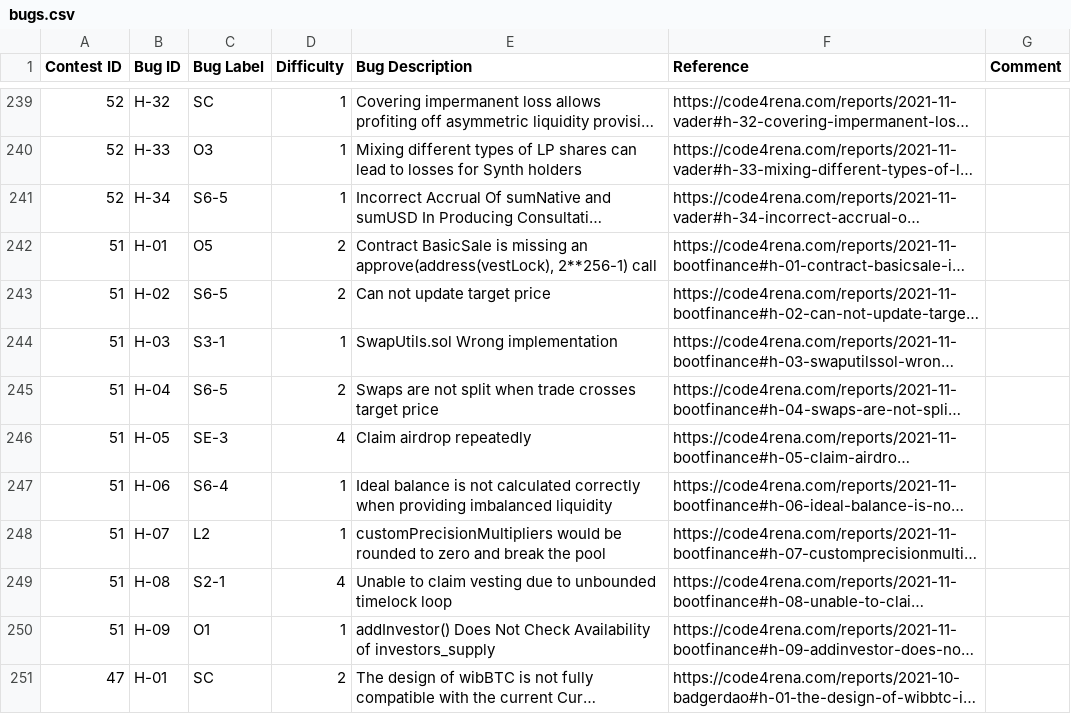
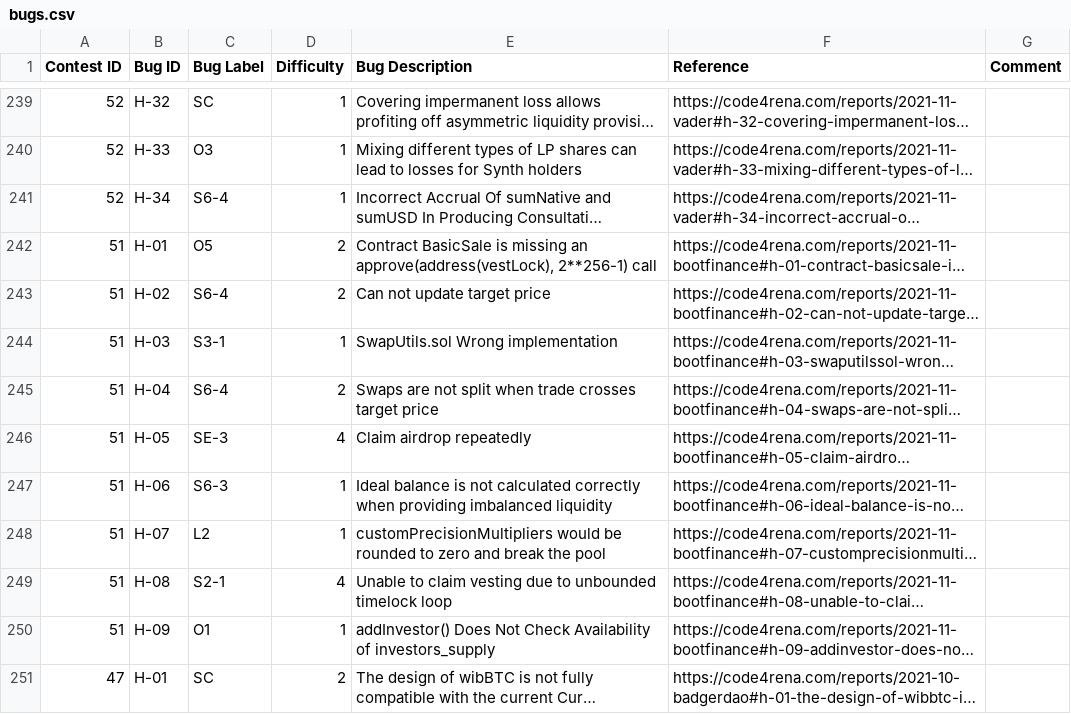
Before and after one commit to TopDev113/Web3Bugs, a CSV file: results/bugs.csv, drawn as a sheet; only a part is shown, gaps mark what is left out; long unchanged cells end in …; the diff covers the shown part only; the diff names each change by its address in the sheet, - before the commit and + after, or states it on an @@ line.

```diff
--- a/results/bugs.csv
+++ b/results/bugs.csv
-C241 (Bug Label): S6-5
+C241 (Bug Label): S6-4
-C243 (Bug Label): S6-5
+C243 (Bug Label): S6-4
-C245 (Bug Label): S6-5
+C245 (Bug Label): S6-4
-C247 (Bug Label): S6-4
+C247 (Bug Label): S6-3
```
Also changed, not shown: 79 edited cells elsewhere in this file, 1 other file.
